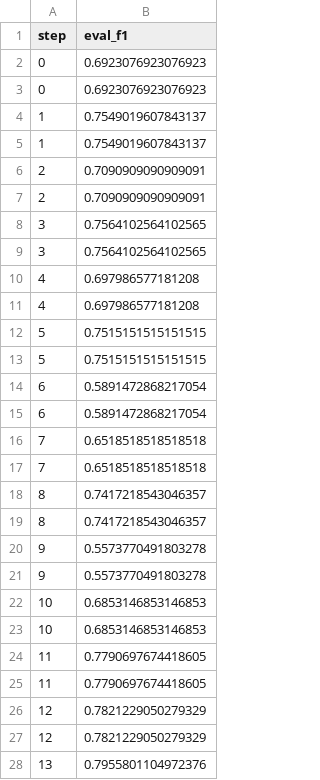
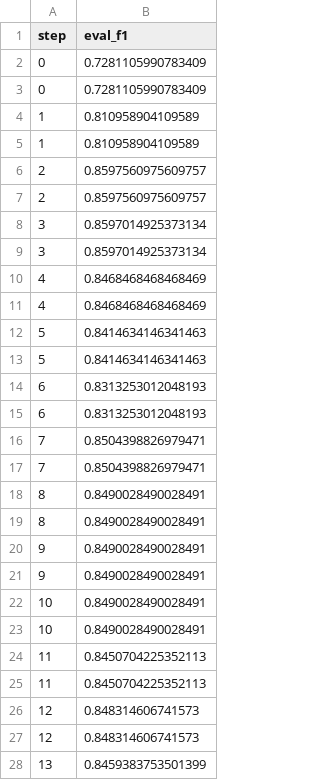
Before and after one commit to BeckResearchLab/learn2thermML, a TSV file: data/ogt_protein_classifier/dvclive/plots/metrics/eval_f1.tsv, drawn as a sheet; only a part is shown; the diff covers the shown part only.

```diff
--- a/data/ogt_protein_classifier/dvclive/plots/metrics/eval_f1.tsv
+++ b/data/ogt_protein_classifier/dvclive/plots/metrics/eval_f1.tsv
@@ -1,28 +1,28 @@
 step	eval_f1
-0	0.6923076923076923
-0	0.6923076923076923
-1	0.7549019607843137
-1	0.7549019607843137
-2	0.7090909090909091
-2	0.7090909090909091
-3	0.7564102564102565
-3	0.7564102564102565
-4	0.697986577181208
-4	0.697986577181208
-5	0.7515151515151515
-5	0.7515151515151515
-6	0.5891472868217054
-6	0.5891472868217054
-7	0.6518518518518518
-7	0.6518518518518518
-8	0.7417218543046357
-8	0.7417218543046357
-9	0.5573770491803278
-9	0.5573770491803278
-10	0.6853146853146853
-10	0.6853146853146853
-11	0.7790697674418605
-11	0.7790697674418605
-12	0.7821229050279329
-12	0.7821229050279329
-13	0.7955801104972376
+0	0.7281105990783409
+0	0.7281105990783409
+1	0.810958904109589
+1	0.810958904109589
+2	0.8597560975609757
+2	0.8597560975609757
+3	0.8597014925373134
+3	0.8597014925373134
+4	0.8468468468468469
+4	0.8468468468468469
+5	0.8414634146341463
+5	0.8414634146341463
+6	0.8313253012048193
+6	0.8313253012048193
+7	0.8504398826979471
+7	0.8504398826979471
+8	0.8490028490028491
+8	0.8490028490028491
+9	0.8490028490028491
+9	0.8490028490028491
+10	0.8490028490028491
+10	0.8490028490028491
+11	0.8450704225352113
+11	0.8450704225352113
+12	0.848314606741573
+12	0.848314606741573
+13	0.8459383753501399
```
Also changed, not shown: 24 edited cells elsewhere in this file, data/ogt_protein_classifier/dvclive/plots/metrics/eval_accuracy.tsv, data/ogt_protein_classifier/dvclive/plots/metrics/eval_loss.tsv, 18 other files.
